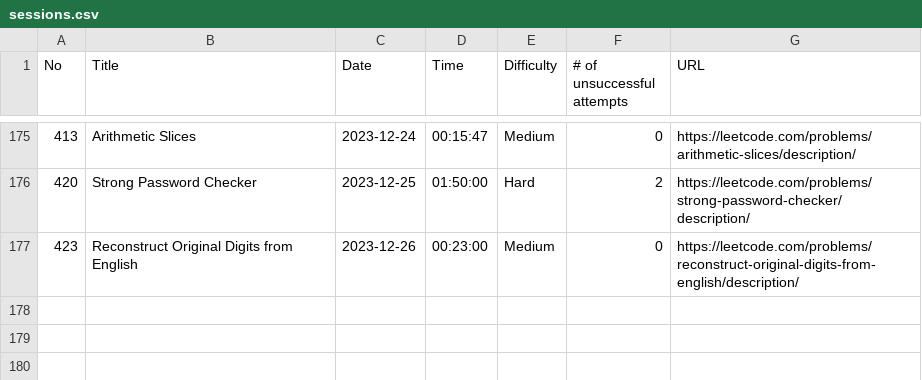
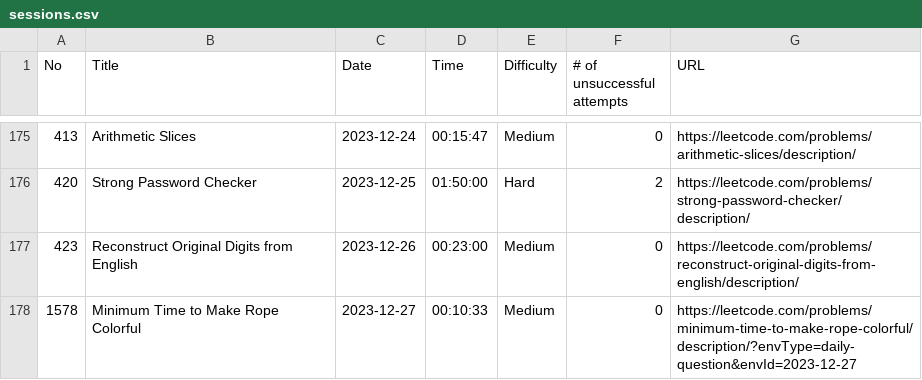
Before and after one commit to ryotaro612/lc, a CSV file: sessions.csv, drawn as a sheet; only a part is shown, gaps mark what is left out; the diff names each change by its address in the sheet, - before the commit and + after, or states it on an @@ line.

```diff
--- a/sessions.csv
+++ b/sessions.csv
+row 178: 1578 | Minimum Time to Make Rope Colorful | 2023-12-27 | 00:10:33 | Medium | 0 | https://leetcode.com/problems/minimum-time-to-make-rope-colorful/description/?envType=daily-question&envId=2023-12-27
```
Also changed, not shown: 1 other file.
